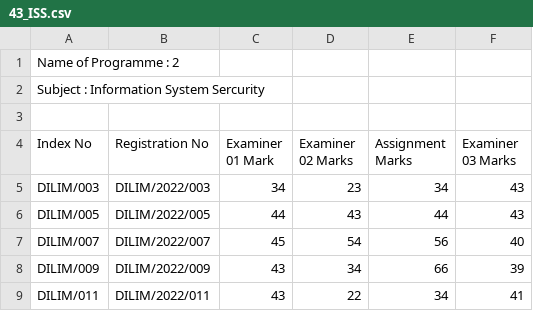
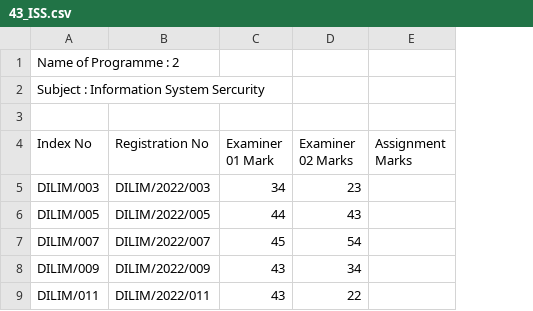
Before and after one commit to yashed/NILIS-MIS, a CSV file: public/assets/csv/examsheets/final-marksheets/43_ISS.csv, drawn as a sheet; the diff names each change by its address in the sheet, - before the commit and + after, or states it on an @@ line.

```diff
--- a/public/assets/csv/examsheets/final-marksheets/43_ISS.csv
+++ b/public/assets/csv/examsheets/final-marksheets/43_ISS.csv
-column F (Examiner 03 Marks), rows 5-9: 43 | 43 | 40 | 39 | 41
-E5 (Assignment Marks): 34
+E5 (Assignment Marks): (empty)
-E6 (Assignment Marks): 44
+E6 (Assignment Marks): (empty)
-E7 (Assignment Marks): 56
+E7 (Assignment Marks): (empty)
-E8 (Assignment Marks): 66
+E8 (Assignment Marks): (empty)
-E9 (Assignment Marks): 34
+E9 (Assignment Marks): (empty)
```
Also changed, not shown: 12 other files.
